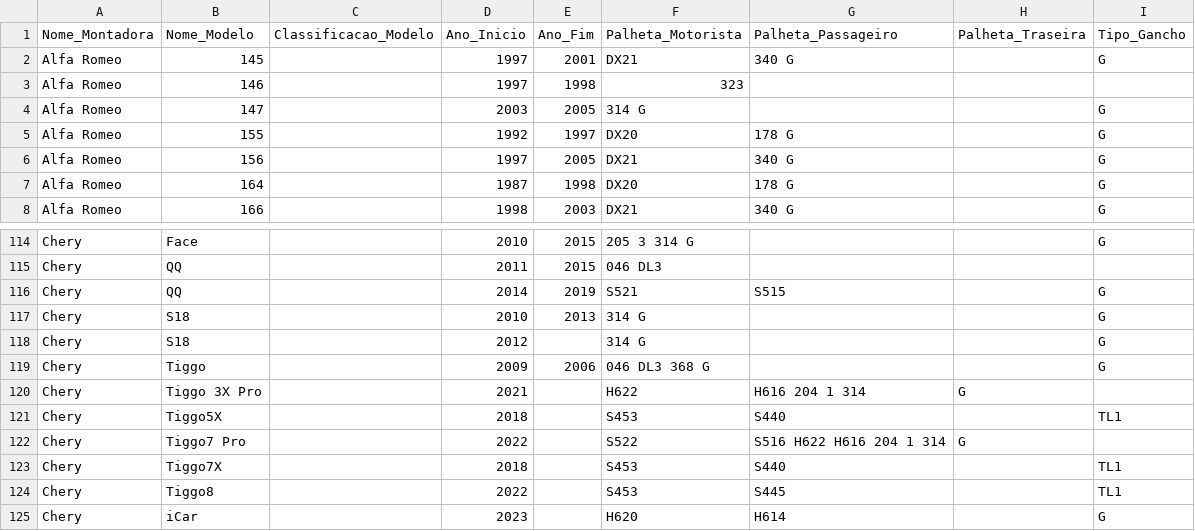
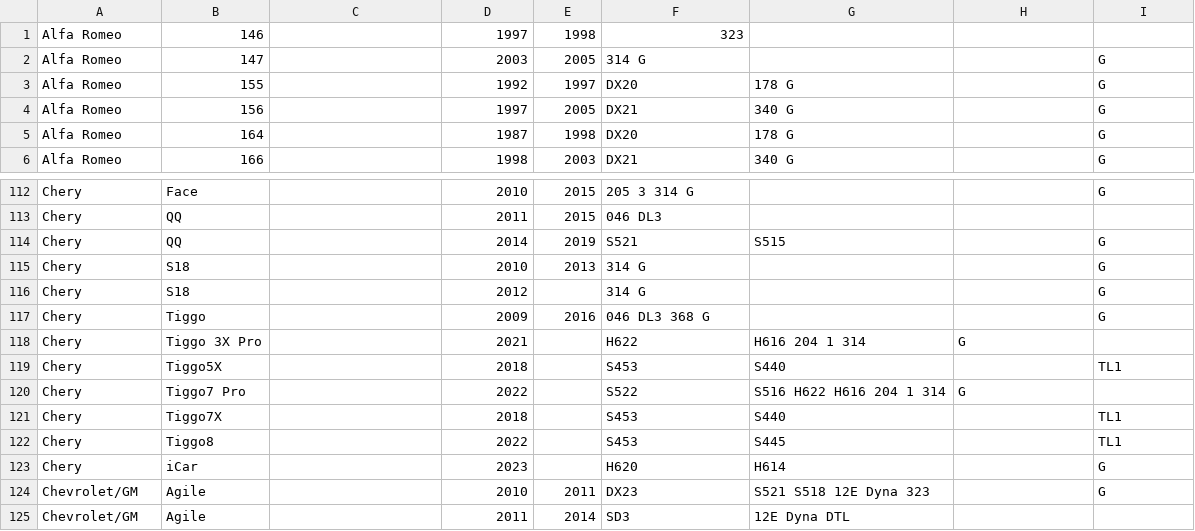
Before and after one commit to guilhermehcaguiar/AutoFilter-Search, a CSV file: data/palhetas.csv, drawn as a sheet; only a part is shown, gaps mark what is left out; the shorter side is filled out with more unchanged rows; removed rows and columns are numbered as before the commit, all else as after; the diff names each change by its address in the sheet, - before the commit and + after, or states it on an @@ line.

```diff
--- a/data/palhetas.csv
+++ b/data/palhetas.csv
-row 1: Nome_Montadora | Nome_Modelo | Classificacao_Modelo | Ano_Inicio | Ano_Fim | Palheta_Motorista | Palheta_Passageiro | Palheta_Traseira | Tipo_Gancho
-row 2: Alfa Romeo | 145 |  | 1997 | 2001 | DX21 | 340 G |  | G
-E117: 2006
+E117: 2016
```
Also changed, not shown: data/cambio.csv, data/catalogo.csv, 17 other files.
